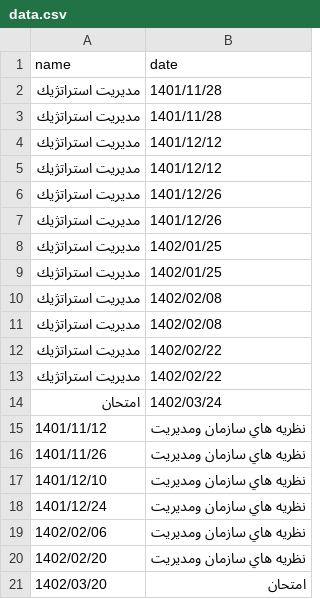
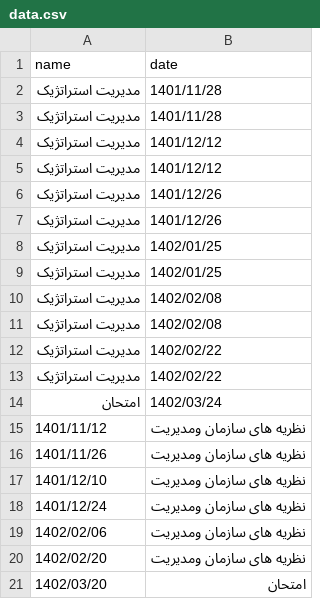
Before and after one commit to arsalanses/classremy_bot, a CSV file: data.csv, drawn as a sheet.

Commit message:
arabic to persian

```diff
--- a/data.csv
+++ b/data.csv
@@ -1,21 +1,21 @@
 name,date
-مديريت استراتژيك,1401/11/28
-مديريت استراتژيك,1401/11/28
-مديريت استراتژيك,1401/12/12
-مديريت استراتژيك,1401/12/12
-مديريت استراتژيك,1401/12/26
-مديريت استراتژيك,1401/12/26
-مديريت استراتژيك,1402/01/25
-مديريت استراتژيك,1402/01/25
-مديريت استراتژيك,1402/02/08
-مديريت استراتژيك,1402/02/08
-مديريت استراتژيك,1402/02/22
-مديريت استراتژيك,1402/02/22
+مدیریت استراتژیک,1401/11/28
+مدیریت استراتژیک,1401/11/28
+مدیریت استراتژیک,1401/12/12
+مدیریت استراتژیک,1401/12/12
+مدیریت استراتژیک,1401/12/26
+مدیریت استراتژیک,1401/12/26
+مدیریت استراتژیک,1402/01/25
+مدیریت استراتژیک,1402/01/25
+مدیریت استراتژیک,1402/02/08
+مدیریت استراتژیک,1402/02/08
+مدیریت استراتژیک,1402/02/22
+مدیریت استراتژیک,1402/02/22
 امتحان,1402/03/24
-1401/11/12,نظريه هاي سازمان ومديريت
-1401/11/26,نظريه هاي سازمان ومديريت
-1401/12/10,نظريه هاي سازمان ومديريت
-1401/12/24,نظريه هاي سازمان ومديريت
-1402/02/06,نظريه هاي سازمان ومديريت
-1402/02/20,نظريه هاي سازمان ومديريت
+1401/11/12,نظریه های سازمان ومدیریت
+1401/11/26,نظریه های سازمان ومدیریت
+1401/12/10,نظریه های سازمان ومدیریت
+1401/12/24,نظریه های سازمان ومدیریت
+1402/02/06,نظریه های سازمان ومدیریت
+1402/02/20,نظریه های سازمان ومدیریت
 1402/03/20,امتحان
```
